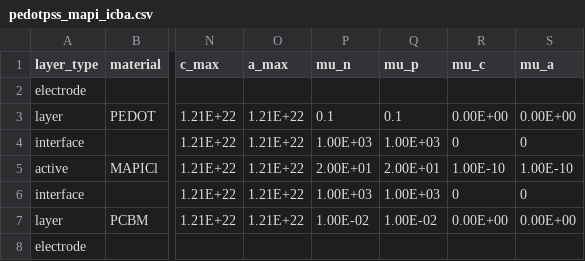
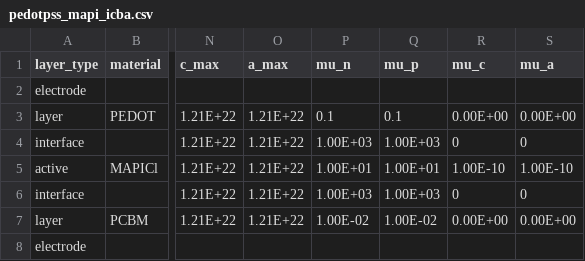
Before and after one commit to lucy-hart/Driftfusion, a CSV file: Input_files/pedotpss_mapi_icba.csv, drawn as a sheet; only a part is shown, gaps mark what is left out; the diff names each change by its address in the sheet, - before the commit and + after, or states it on an @@ line.

```diff
--- a/Input_files/pedotpss_mapi_icba.csv
+++ b/Input_files/pedotpss_mapi_icba.csv
-P5 (mu_n): 2.00E+01
+P5 (mu_n): 1.00E+01
-Q5 (mu_p): 2.00E+01
+Q5 (mu_p): 1.00E+01
```
Also changed, not shown: Input_files/pedotpss_mapi_kloc6.csv, 4 other files.
